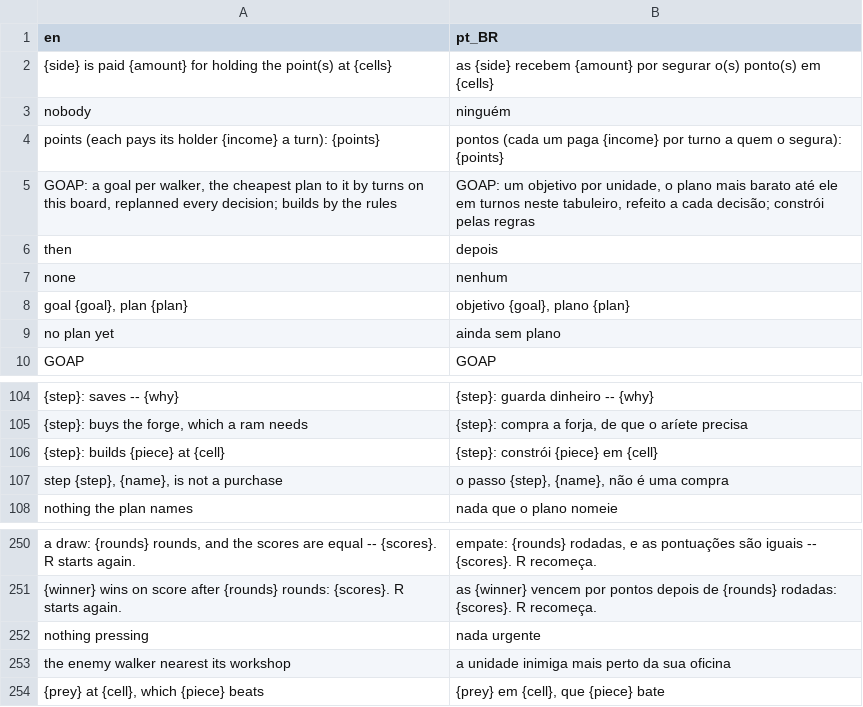
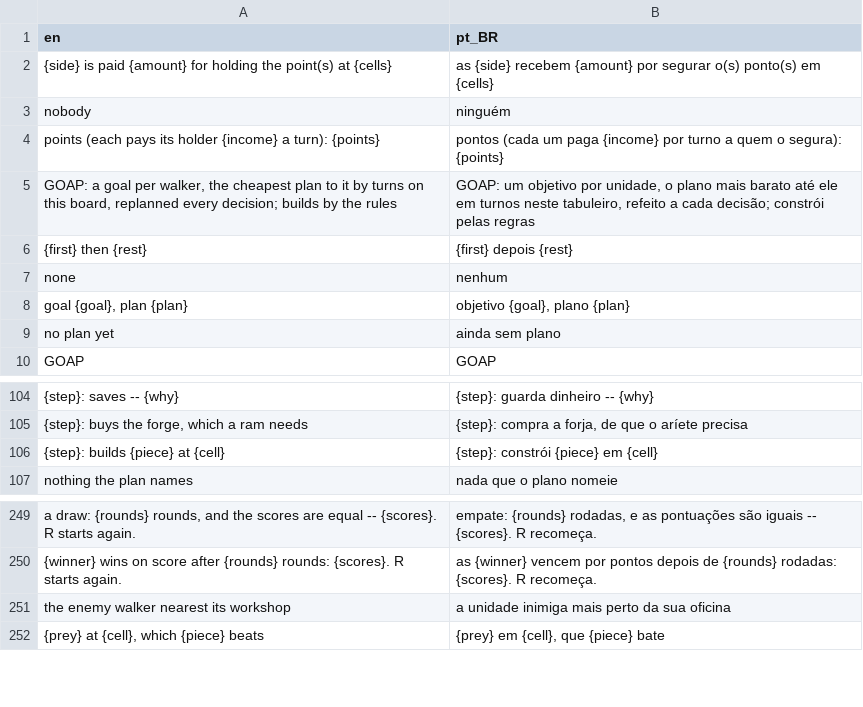
Before and after one commit to boscocp/game-ai-kit, a CSV file: godot/locale/tactical.csv, drawn as a sheet; only a part is shown, gaps mark what is left out; removed rows and columns are numbered as before the commit, all else as after; the diff names each change by its address in the sheet, - before the commit and + after, or states it on an @@ line.

Commit message:
fix: T104, tactical reasons kept as keys, worded where shown (wave 108) (#47)
* fix: T104, tactical reasons kept as keys, worded where shown (wave 108)

Every reason a tactical team gives -- the rules, the planner, the
difficulty levels, the learned policy, the four techniques -- and the
skirmish's learned opponent's is a Sentence now: the English key and
its values, worded by TacticalStatus.said where the status, the plan's
lines and the skirmish's panel show it. T79 worded them with tr() when
the team decided, so what the AI kept was in the language on screen.

A piece with its article and a list of pieces or deeds are nested
sentences; a string value is worded by its shape (a board refusal), the
tables (a name), or left as it is (a step, a fact, a number). The
overlays and the tests read english(), so the same seeded game gives the
same overlay in English and in pt-BR under every controller
(tactical_reasons_test, skirmish_reasons_test), make test-decisions
plays its scenarios in both languages, and four suites drop the English
pin they kept only to read reasons.

* fix: T104 review, reasons held over whole games, lint L9 (wave 108)

The review planted a tr() in the fall-back's reason and every suite
stayed green: the scene's game has a person who never moves, so no
walker retreats, falls back or defends. tactical_reasons_test now has
every controller play two whole seeded games against the rules, one in
each seat, and holds every decision and plan line equal in English and
pt-BR; it fails unless a fall-back, a defence, a retreat and a broken
HTN plan were reached. Lint rule L9 refuses a translation call inside
Sentence.of(...), with two planted cases. The mutant dies in both.

Also: learning.md's example prints english(); the planner suite drops
its English pin; TeamFacts.said(), unused and worded too soon, is gone
with its row; localisation.md names the shape-only keys, what word()
translates, and the arrows and goal names that stay English. Review
record in docs/reviews/108; STATUS row done.

```diff
--- a/godot/locale/tactical.csv
+++ b/godot/locale/tactical.csv
-row 6: then | depois
+row 6: {first} then {rest} | {first} depois {rest}
-row 107: step {step}, {name}, is not a purchase | o passo {step}, {name}, não é uma compra
-row 252: nothing pressing | nada urgente
```
Also changed, not shown: 46 other files.
